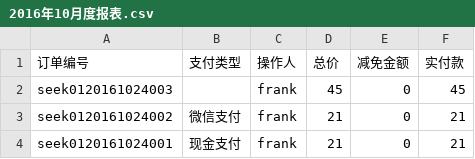
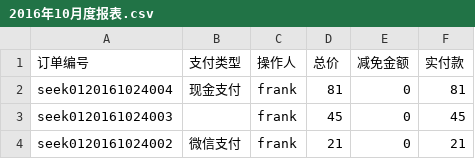
Before and after one commit to frank-young/seek, a CSV file: frontend/src/orderprint/2016年10月度报表.csv, drawn as a sheet; only a part is shown; the shorter side is filled out with more unchanged rows; the diff names each change by its address in the sheet, - before the commit and + after, or states it on an @@ line.

```diff
--- a/frontend/src/orderprint/2016年10月度报表.csv
+++ b/frontend/src/orderprint/2016年10月度报表.csv
+row 2: seek0120161024004 | 现金支付 | frank | 81 | 0 | 81
```
Also changed, not shown: 8 other files.
